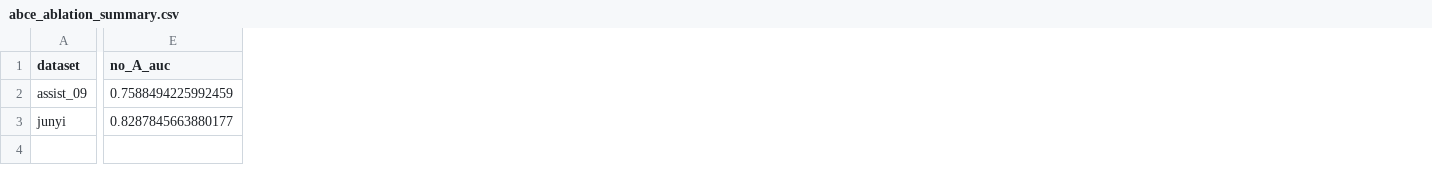
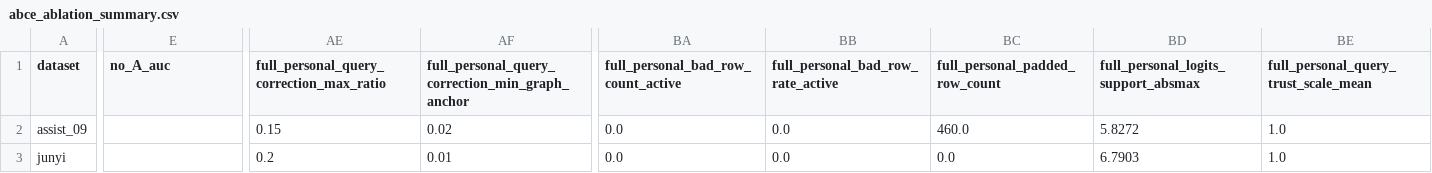
Before and after one commit to Zsh123456-BOOP/ConceptSkillCDM, a CSV file: results/abce_ablation_summary.csv, drawn as a sheet; only a part is shown, gaps mark what is left out; the diff covers the shown part only; the diff names each change by its address in the sheet, - before the commit and + after, or states it on an @@ line.

```diff
--- a/results/abce_ablation_summary.csv
+++ b/results/abce_ablation_summary.csv
+column AE, rows 1-3: full_personal_query_correction_max_ratio | 0.15 | 0.2
+column AF, rows 1-3: full_personal_query_correction_min_graph_anchor | 0.02 | 0.01
+column BA, rows 1-3: full_personal_bad_row_count_active | 0.0 | 0.0
+column BB, rows 1-3: full_personal_bad_row_rate_active | 0.0 | 0.0
+column BC (full_personal_padded_row_count), rows 2-3: 460.0 | 0.0
+column BD, rows 1-3: full_personal_logits_support_absmax | 5.8272 | 6.7903
+column BE, rows 1-3: full_personal_query_trust_scale_mean | 1.0 | 1.0
-E2 (no_A_auc): 0.7588494225992459
+E2 (no_A_auc): (empty)
-E3 (no_A_auc): 0.8287845663880177
+E3 (no_A_auc): (empty)
```
Also changed, not shown: 38 edited cells elsewhere in this file, results/abce_ablation_summary_mean.csv, results/experiment_results.csv, 30 other files.
